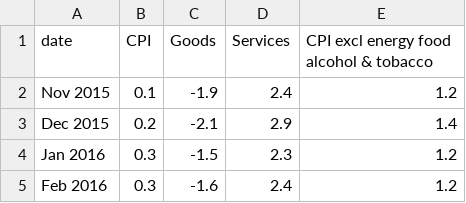
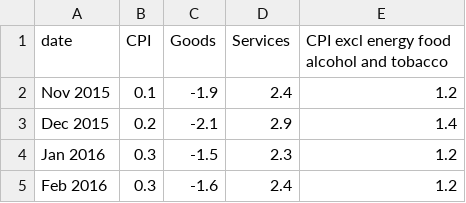
Before and after one commit to yolwinpariaton/yolwinpariaton.github.io, a CSV file: data/financial_times.csv, drawn as a sheet; only a part is shown.

```diff
--- a/data/financial_times.csv
+++ b/data/financial_times.csv
@@ -1,2 +1,2 @@
-date,CPI,Goods,Services,CPI excl energy food alcohol & tobacco
+date,CPI,Goods,Services,CPI excl energy food alcohol and tobacco
 Nov 2015,0.1,-1.9,2.4,1.2
```
